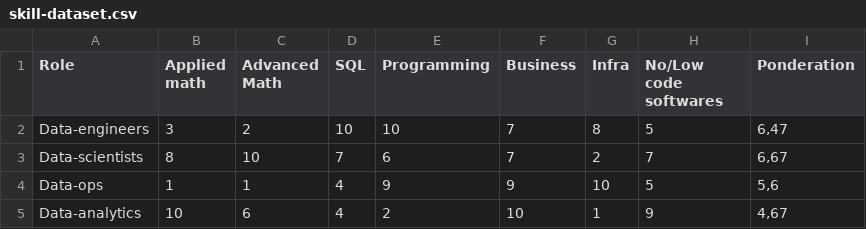
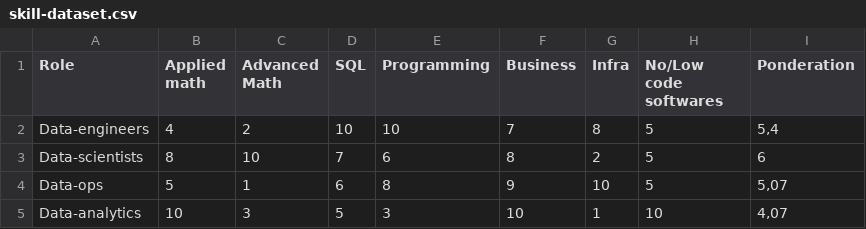
Before and after one commit to pedrohgoncalvess/dataroles-skill-set, a CSV file: data/skill-dataset.csv, drawn as a sheet.

Commit message:
finished data eng and data ops

```diff
--- a/data/skill-dataset.csv
+++ b/data/skill-dataset.csv
@@ -1,5 +1,5 @@
 Role;Applied math;Advanced Math;SQL;Programming;Business;Infra;No/Low code softwares;Ponderation
-Data-engineers;3;2;10;10;7;8;5;6,47
-Data-scientists;8;10;7;6;7;2;7;6,67
-Data-ops;1;1;4;9;9;10;5;5,6
-Data-analytics;10;6;4;2;10;1;9;4,67
+Data-engineers;4;2;10;10;7;8;5;5,4
+Data-scientists;8;10;7;6;8;2;5;6
+Data-ops;5;1;6;8;9;10;5;5,07
+Data-analytics;10;3;5;3;10;1;10;4,07
```
Also changed, not shown: 3 other files.
